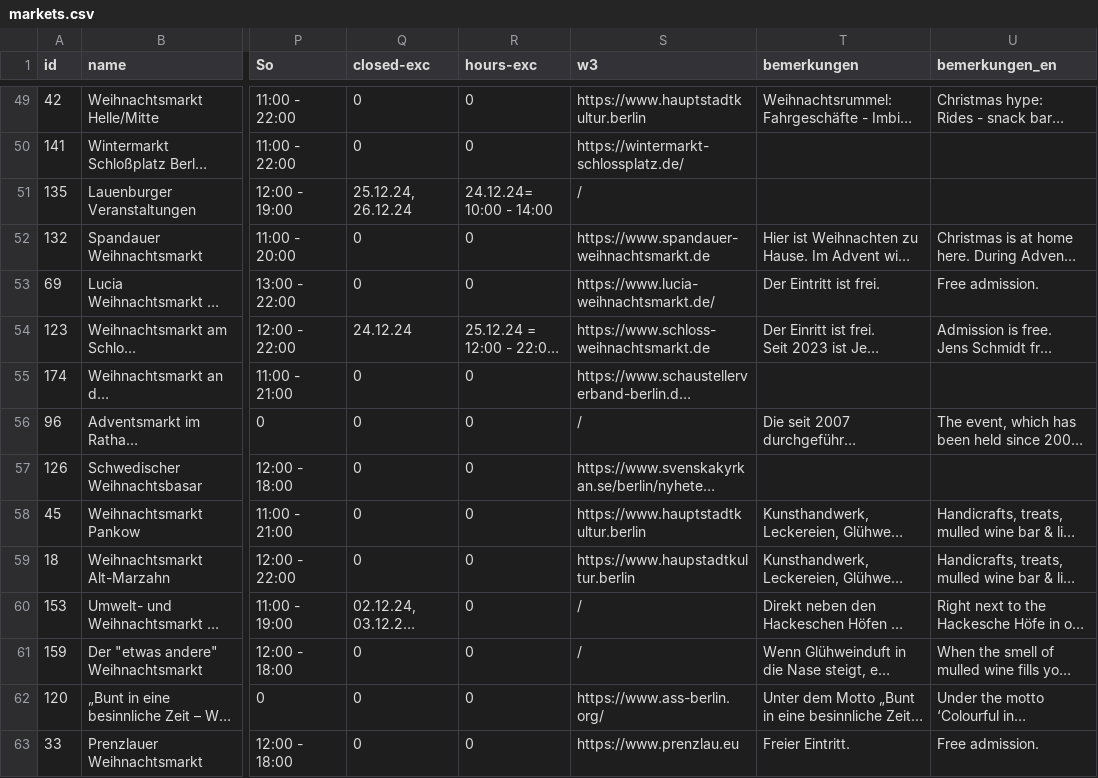
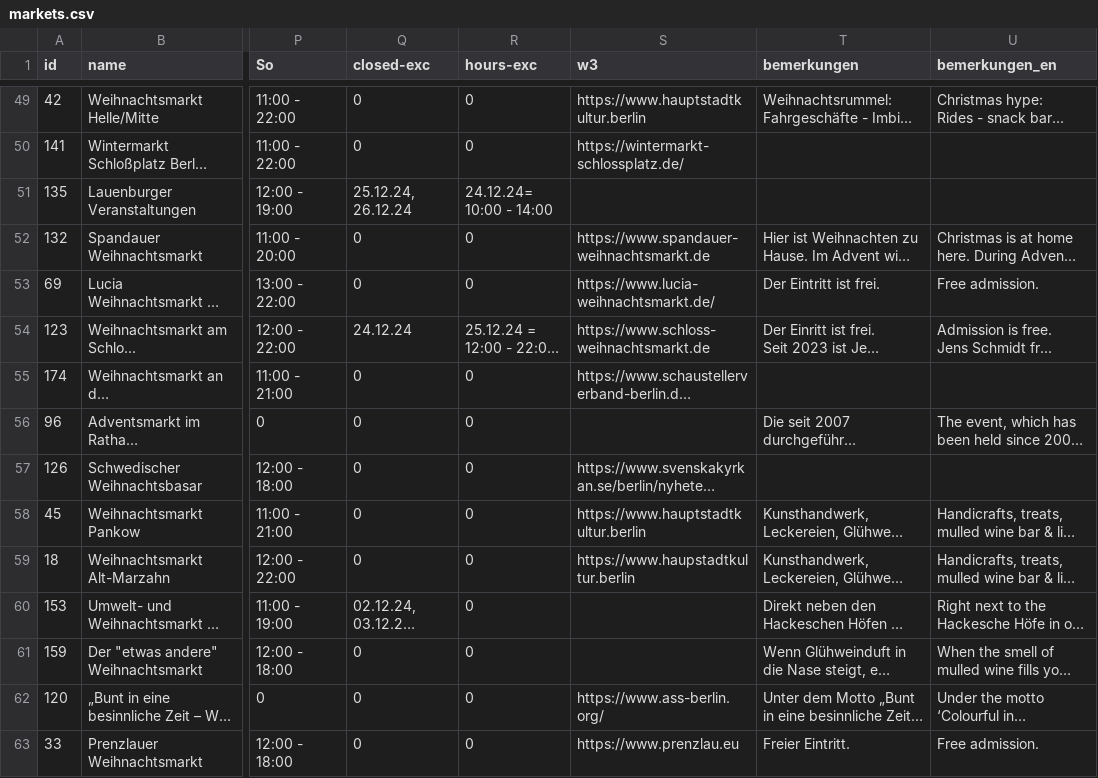
Before and after one commit to technologiestiftung/weihnachtsmarktkarte, a CSV file: public/markets.csv, drawn as a sheet; only a part is shown, gaps mark what is left out; long unchanged cells end in …; the diff covers the shown part only; the diff names each change by its address in the sheet, - before the commit and + after, or states it on an @@ line.

```diff
--- a/public/markets.csv
+++ b/public/markets.csv
-S51 (w3): /
+S51 (w3): (empty)
-S56 (w3): /
+S56 (w3): (empty)
-S60:S61 (w3): /
+S60:S61 (w3): (empty)
```
Also changed, not shown: 14 edited cells elsewhere in this file.
